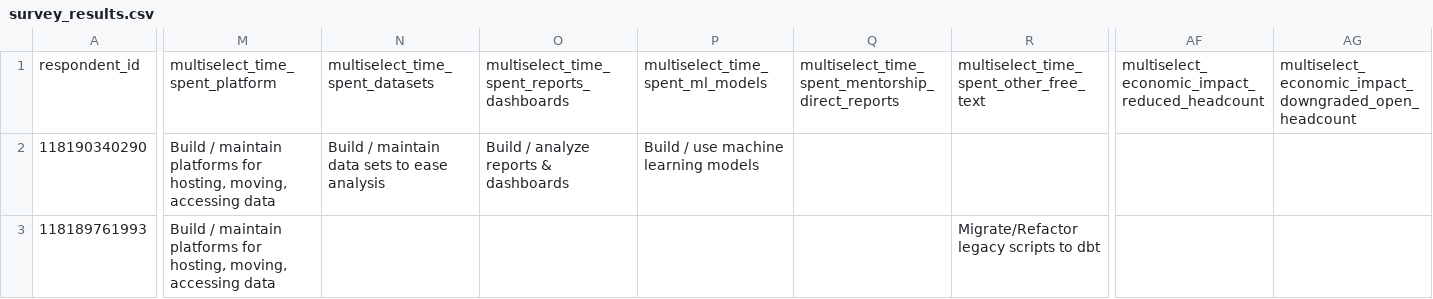
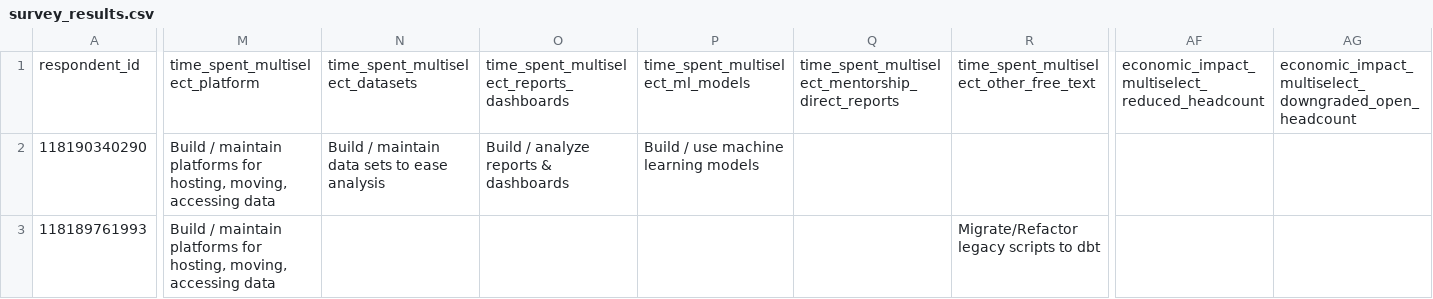
Before and after one commit to dbt-labs/analytics-engineering-survey, a CSV file: seeds/survey_results.csv, drawn as a sheet; only a part is shown, gaps mark what is left out; the diff covers the shown part only; the diff names each change by its address in the sheet, - before the commit and + after, or states it on an @@ line.

Commit message:
Update some column names

```diff
--- a/seeds/survey_results.csv
+++ b/seeds/survey_results.csv
-M1: multiselect_time_spent_platform
+M1: time_spent_multiselect_platform
-N1: multiselect_time_spent_datasets
+N1: time_spent_multiselect_datasets
-O1: multiselect_time_spent_reports_dashboards
+O1: time_spent_multiselect_reports_dashboards
-P1: multiselect_time_spent_ml_models
+P1: time_spent_multiselect_ml_models
-Q1: multiselect_time_spent_mentorship_direct_reports
+Q1: time_spent_multiselect_mentorship_direct_reports
-R1: multiselect_time_spent_other_free_text
+R1: time_spent_multiselect_other_free_text
-AF1: multiselect_economic_impact_reduced_headcount
+AF1: economic_impact_multiselect_reduced_headcount
-AG1: multiselect_economic_impact_downgraded_open_headcount
+AG1: economic_impact_multiselect_downgraded_open_headcount
```
Also changed, not shown: 22 edited cells elsewhere in this file, 1 other file.
